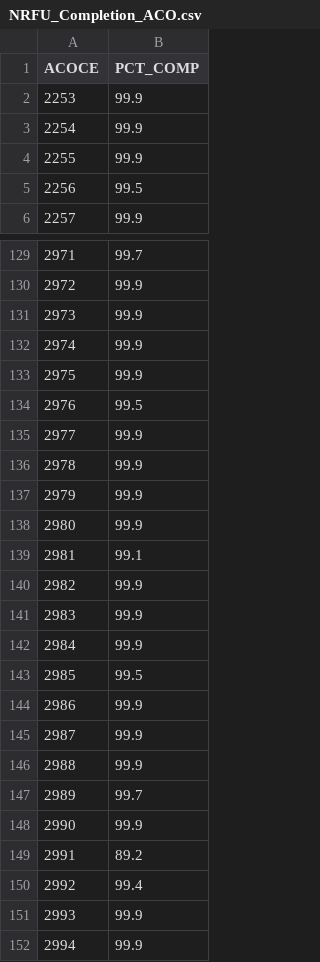
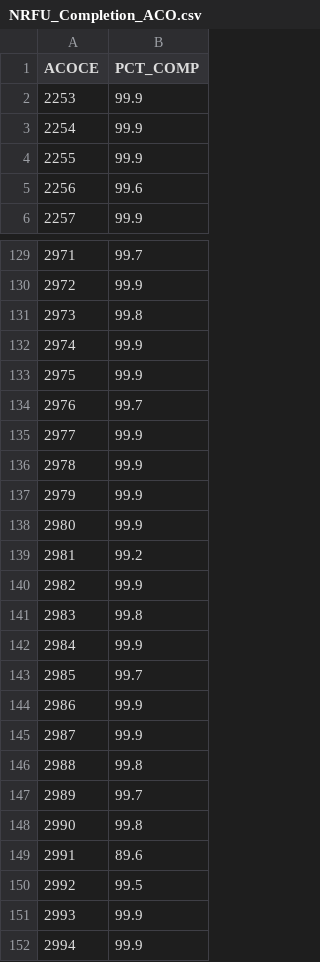
Before and after one commit to econandrew/archive-test-7, a CSV file: NRFU_Completion_ACO.csv, drawn as a sheet; only a part is shown, gaps mark what is left out; the diff covers the shown part only.

```diff
--- a/NRFU_Completion_ACO.csv
+++ b/NRFU_Completion_ACO.csv
@@ -4,3 +4,3 @@ ACOCE,PCT_COMP
 2255,99.9
-2256,99.5
+2256,99.6
 2257,99.9
@@ -130,6 +130,6 @@ ACOCE,PCT_COMP
 2972,99.9
-2973,99.9
+2973,99.8
 2974,99.9
 2975,99.9
-2976,99.5
+2976,99.7
 2977,99.9
@@ -138,14 +138,14 @@ ACOCE,PCT_COMP
 2980,99.9
-2981,99.1
+2981,99.2
 2982,99.9
-2983,99.9
+2983,99.8
 2984,99.9
-2985,99.5
+2985,99.7
 2986,99.9
 2987,99.9
-2988,99.9
+2988,99.8
 2989,99.7
-2990,99.9
-2991,89.2
-2992,99.4
+2990,99.8
+2991,89.6
+2992,99.5
 2993,99.9
```
Also changed, not shown: 42 edited cells elsewhere in this file.
